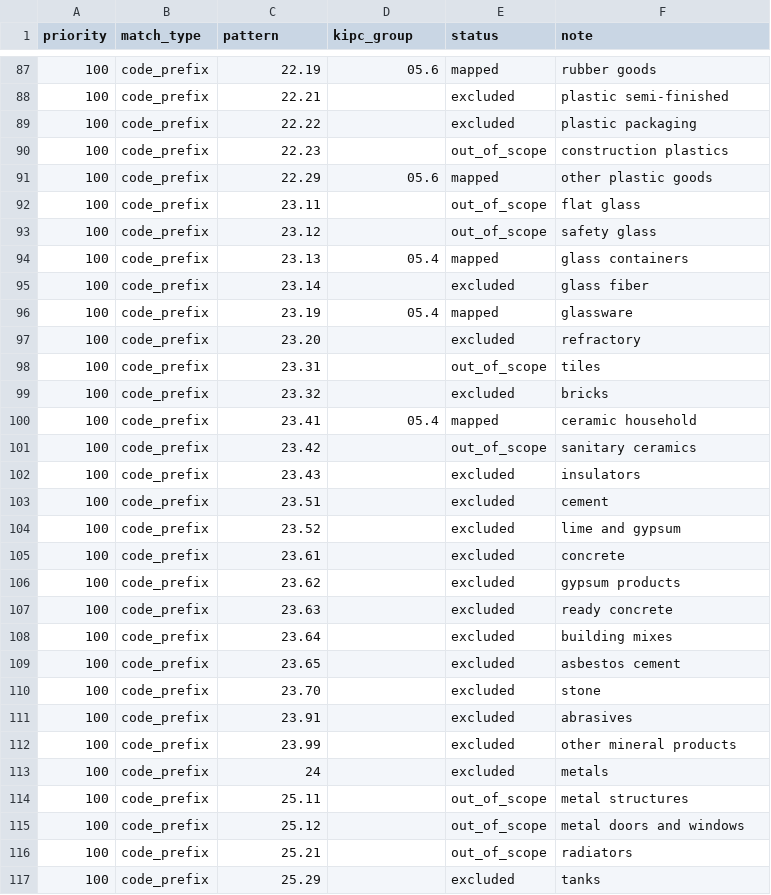
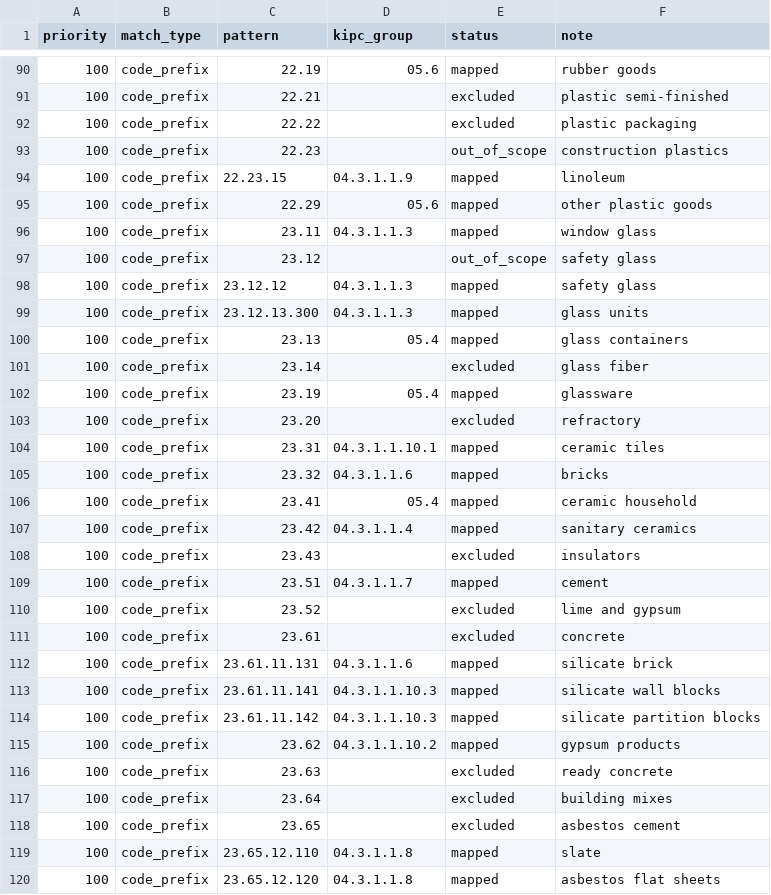
Before and after one commit to kmlebedev/clickhouse-import-rosstat, a CSV file: docs/research/2026-10-20-ppi-kipc-rules.csv, drawn as a sheet; only a part is shown, gaps mark what is left out; the shorter side is filled out with more unchanged rows; the diff covers the shown part only.

```diff
--- a/docs/research/2026-10-20-ppi-kipc-rules.csv
+++ b/docs/research/2026-10-20-ppi-kipc-rules.csv
@@ -90,5 +93,8 @@ priority,match_type,pattern,kipc_group,status,note
 100,code_prefix,22.23,,out_of_scope,construction plastics
+100,code_prefix,22.23.15,04.3.1.1.9,mapped,linoleum
 100,code_prefix,22.29,05.6,mapped,other plastic goods
-100,code_prefix,23.11,,out_of_scope,flat glass
+100,code_prefix,23.11,04.3.1.1.3,mapped,window glass
 100,code_prefix,23.12,,out_of_scope,safety glass
+100,code_prefix,23.12.12,04.3.1.1.3,mapped,safety glass
+100,code_prefix,23.12.13.300,04.3.1.1.3,mapped,glass units
 100,code_prefix,23.13,05.4,mapped,glass containers
@@ -97,11 +103,14 @@ priority,match_type,pattern,kipc_group,status,note
 100,code_prefix,23.20,,excluded,refractory
-100,code_prefix,23.31,,out_of_scope,tiles
-100,code_prefix,23.32,,excluded,bricks
+100,code_prefix,23.31,04.3.1.1.10.1,mapped,ceramic tiles
+100,code_prefix,23.32,04.3.1.1.6,mapped,bricks
 100,code_prefix,23.41,05.4,mapped,ceramic household
-100,code_prefix,23.42,,out_of_scope,sanitary ceramics
+100,code_prefix,23.42,04.3.1.1.4,mapped,sanitary ceramics
 100,code_prefix,23.43,,excluded,insulators
-100,code_prefix,23.51,,excluded,cement
+100,code_prefix,23.51,04.3.1.1.7,mapped,cement
 100,code_prefix,23.52,,excluded,lime and gypsum
 100,code_prefix,23.61,,excluded,concrete
-100,code_prefix,23.62,,excluded,gypsum products
+100,code_prefix,23.61.11.131,04.3.1.1.6,mapped,silicate brick
+100,code_prefix,23.61.11.141,04.3.1.1.10.3,mapped,silicate wall blocks
+100,code_prefix,23.61.11.142,04.3.1.1.10.3,mapped,silicate partition blocks
+100,code_prefix,23.62,04.3.1.1.10.2,mapped,gypsum products
 100,code_prefix,23.63,,excluded,ready concrete
@@ -109 +118,3 @@ priority,match_type,pattern,kipc_group,status,note
 100,code_prefix,23.65,,excluded,asbestos cement
+100,code_prefix,23.65.12.110,04.3.1.1.8,mapped,slate
+100,code_prefix,23.65.12.120,04.3.1.1.8,mapped,asbestos flat sheets
```
Also changed, not shown: 6 added rows and 7 edited cells elsewhere in this file, docs/research/2026-10-20-ppi-kipc-mapping.csv, docs/research/2026-10-20-ppi-kipc-parity.csv, 10 other files.
